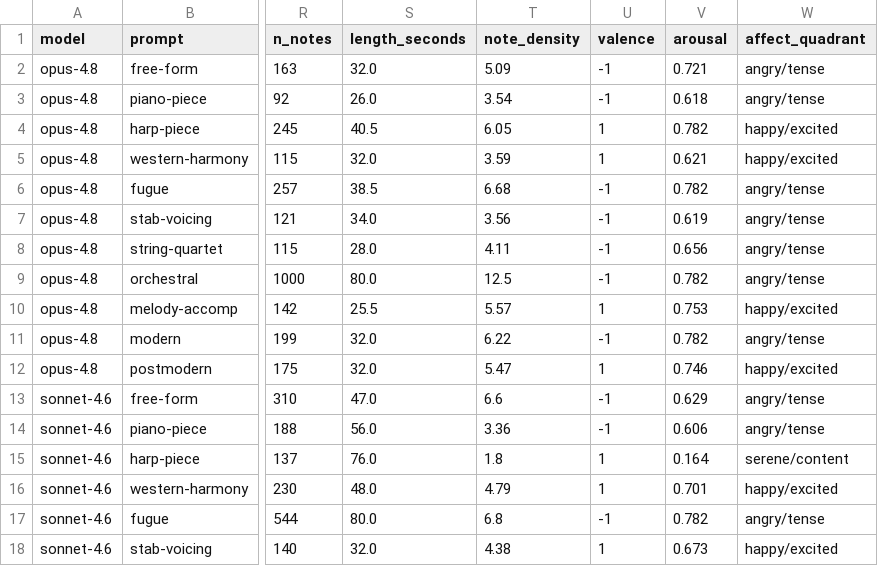
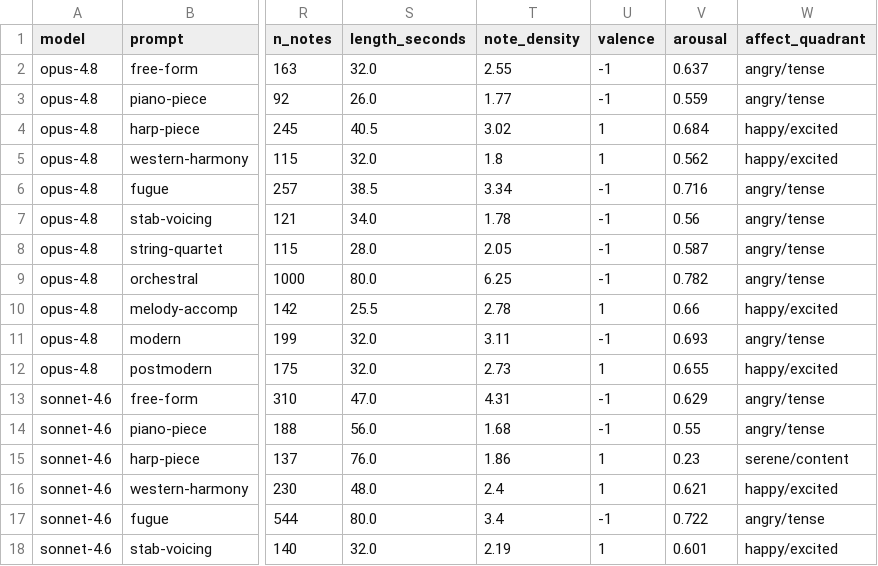
Before and after one commit to nateykang/llm-music-expression, a CSV file: docs/data/20260617_161331__models_4_prompts_11/features.csv, drawn as a sheet; only a part is shown, gaps mark what is left out; the diff covers the shown part only; the diff names each change by its address in the sheet, - before the commit and + after, or states it on an @@ line.

```diff
--- a/docs/data/20260617_161331__models_4_prompts_11/features.csv
+++ b/docs/data/20260617_161331__models_4_prompts_11/features.csv
-T2 (note_density): 5.09
+T2 (note_density): 2.55
-V2 (arousal): 0.721
+V2 (arousal): 0.637
-T3 (note_density): 3.54
+T3 (note_density): 1.77
-V3 (arousal): 0.618
+V3 (arousal): 0.559
-T4 (note_density): 6.05
+T4 (note_density): 3.02
-V4 (arousal): 0.782
+V4 (arousal): 0.684
-T5 (note_density): 3.59
+T5 (note_density): 1.8
-V5 (arousal): 0.621
+V5 (arousal): 0.562
-T6 (note_density): 6.68
+T6 (note_density): 3.34
-V6 (arousal): 0.782
+V6 (arousal): 0.716
-T7 (note_density): 3.56
+T7 (note_density): 1.78
-V7 (arousal): 0.619
+V7 (arousal): 0.56
-T8 (note_density): 4.11
+T8 (note_density): 2.05
-V8 (arousal): 0.656
+V8 (arousal): 0.587
-T9 (note_density): 12.5
+T9 (note_density): 6.25
-T10 (note_density): 5.57
+T10 (note_density): 2.78
-V10 (arousal): 0.753
+V10 (arousal): 0.66
-T11 (note_density): 6.22
+T11 (note_density): 3.11
-V11 (arousal): 0.782
+V11 (arousal): 0.693
-T12 (note_density): 5.47
+T12 (note_density): 2.73
-V12 (arousal): 0.746
+V12 (arousal): 0.655
-T13 (note_density): 6.6
+T13 (note_density): 4.31
-T14 (note_density): 3.36
+T14 (note_density): 1.68
-V14 (arousal): 0.606
+V14 (arousal): 0.55
-T15 (note_density): 1.8
+T15 (note_density): 1.86
-V15 (arousal): 0.164
+V15 (arousal): 0.23
-T16 (note_density): 4.79
+T16 (note_density): 2.4
-V16 (arousal): 0.701
+V16 (arousal): 0.621
-T17 (note_density): 6.8
+T17 (note_density): 3.4
-V17 (arousal): 0.782
+V17 (arousal): 0.722
-T18 (note_density): 4.38
+T18 (note_density): 2.19
-V18 (arousal): 0.673
+V18 (arousal): 0.601
```
Also changed, not shown: 52 edited cells elsewhere in this file, docs/data/20260618_164319__models_4_prompts_11/features.csv, docs/data/20260618_223955__models_4_prompts_11/features.csv, 5 other files.
